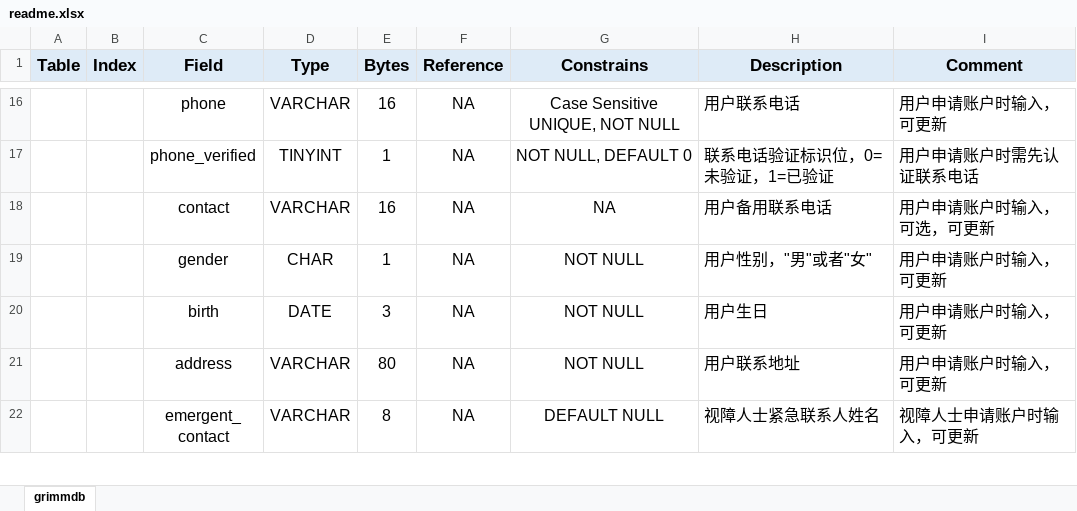
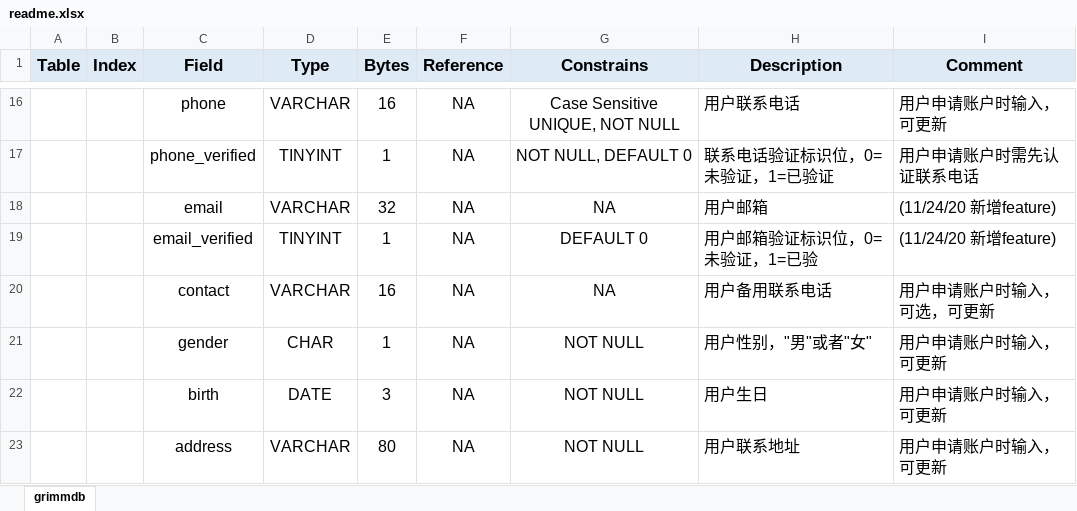
Before and after one commit to Grimm-Source/Grimm, an Excel workbook: server/database/readme.xlsx, sheet grimmdb, drawn as a sheet; only a part is shown, gaps mark what is left out; the shorter side is filled out with more unchanged rows; values as stored, in another font and other column widths than the file's, no borders; the diff names each change by its address in the sheet, - before the commit and + after, or states it on an @@ line.

Commit message:
add user email and email_verified info
add user email info: two columns (email / email_verified) ) 1. updated table db.user; 2. updated grimm.sql code; 3. updated wxapp.py code.

```diff
--- a/server/database/readme.xlsx (sheet grimmdb)
+++ b/server/database/readme.xlsx (sheet grimmdb)
+row 18:  |  | email | VARCHAR | 32 | NA | NA | 用户邮箱 | (11/24/20 新增feature)
+row 19:  |  | email_verified | TINYINT | 1 | NA | DEFAULT 0 | 用户邮箱验证标识位，0=未验证，1=已验 | (11/24/20 新增feature)
```
Also changed, not shown: 2 other files.
